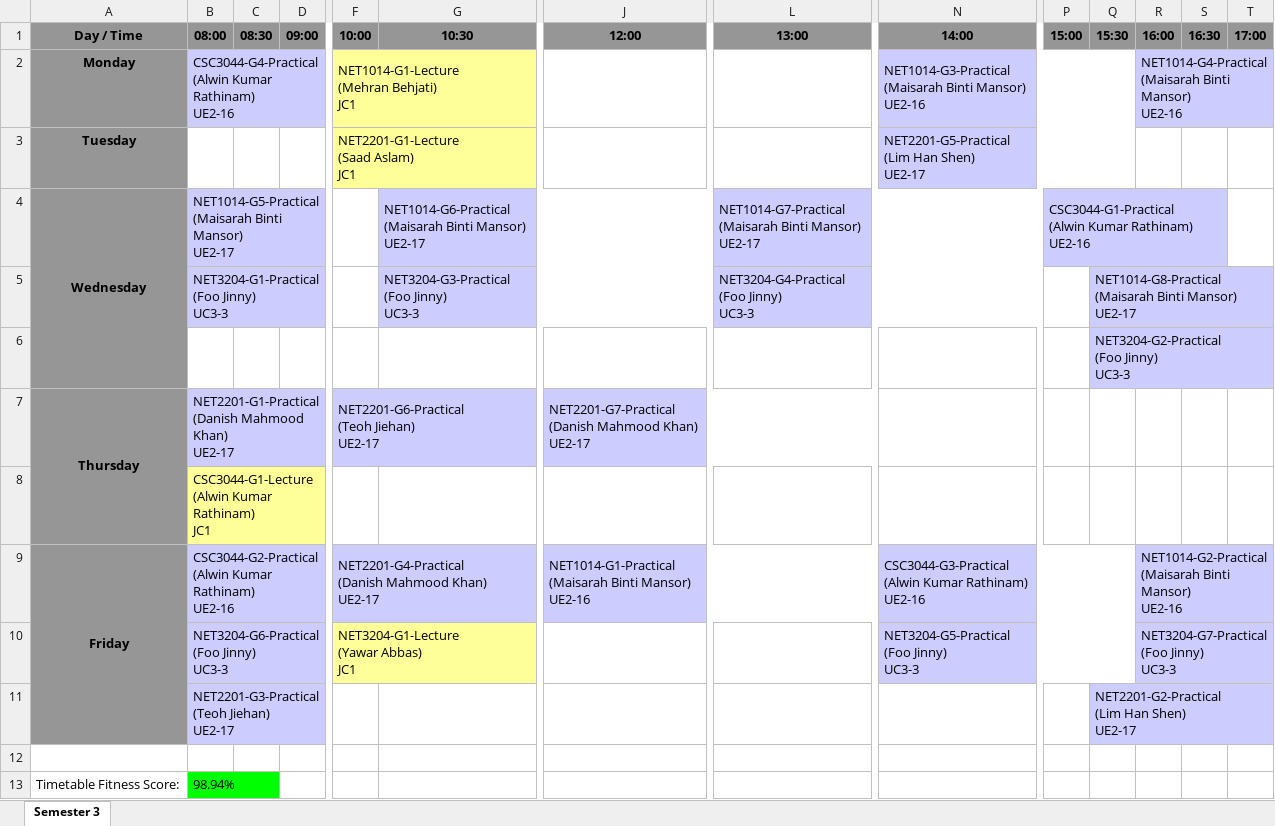
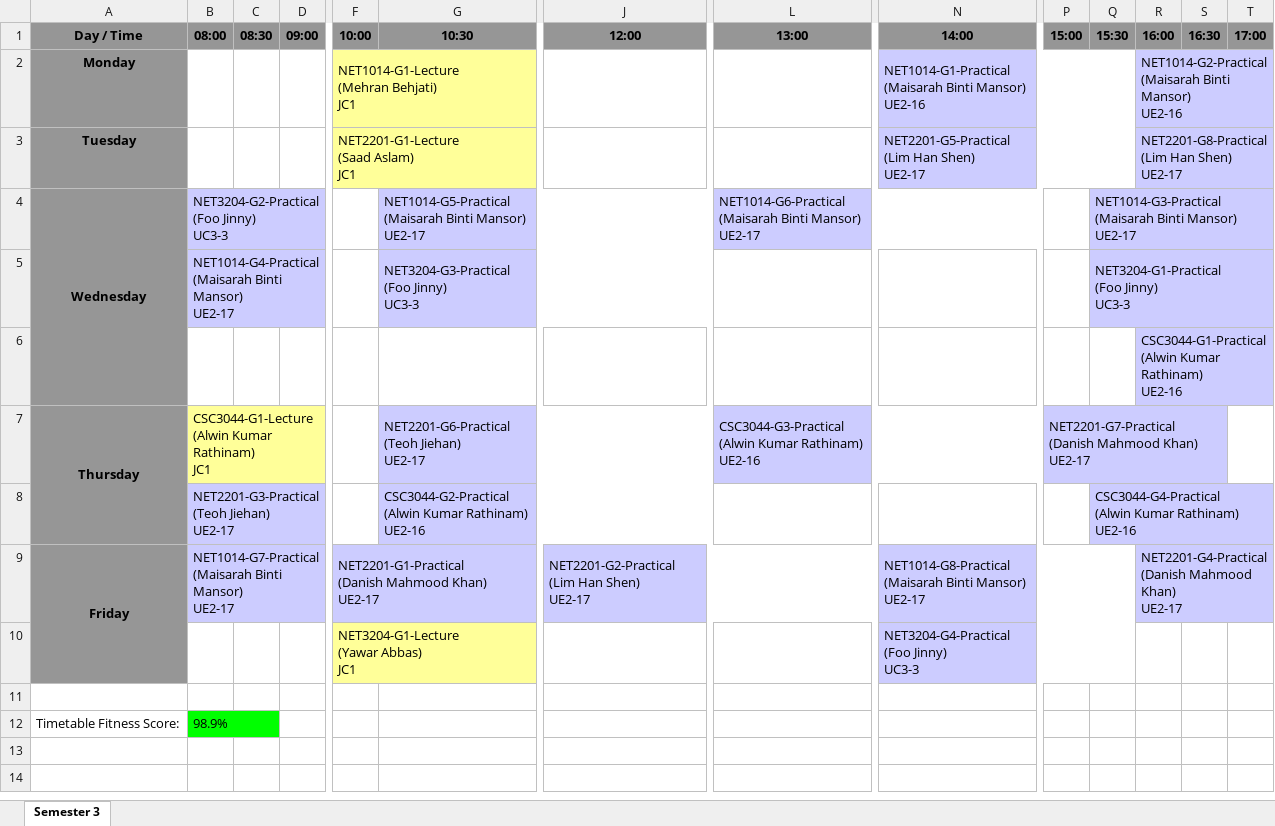
Before and after one commit to wzhaoxuan/CourseTimetableScheduler, an Excel workbook: system_storage/history/programme/BCS-January-2024 S3.xlsx, sheet Semester 3, drawn as a sheet; only a part is shown, gaps mark what is left out; values as stored, in another font and other column widths than the file's, no borders; removed rows and columns are numbered as before the commit, all else as after; rows hold the shown columns only; ↵ is a line break in a cell; the diff names each change by its address in the sheet, - before the commit and + after, or states it on an @@ line.

```diff
--- a/system_storage/history/programme/BCS-January-2024 S3.xlsx (sheet Semester 3)
+++ b/system_storage/history/programme/BCS-January-2024 S3.xlsx (sheet Semester 3)
-B2 (08:00): CSC3044-G4-Practical ↵ (Alwin Kumar Rathinam) ↵ UE2-16
+B2 (08:00): (empty)
-B2 fill: #CCCCFF
+B2 fill: none
-B2:E2 merged
-N2 (14:00): NET1014-G3-Practical ↵ (Maisarah Binti…
+N2 (14:00): NET1014-G1-Practical ↵ (Maisarah Binti…
-R2 (16:00): NET1014-G4-Practical ↵ (Maisarah Binti…
+R2 (16:00): NET1014-G2-Practical ↵ (Maisarah Binti…
-R3 (16:00): (empty)
+R3 (16:00): NET2201-G8-Practical ↵ (Lim Han Shen) ↵ UE2-17
-R3 fill: none
+R3 fill: #CCCCFF
+R3:U3 merged
-B4 (08:00): NET1014-G5-Practical ↵ (Maisarah Binti Mansor) ↵ UE2-17
+B4 (08:00): NET3204-G2-Practical ↵ (Foo Jinny) ↵ UC3-3
-G4 (10:30): NET1014-G6-Practical ↵ (Maisarah Binti…
+G4 (10:30): NET1014-G5-Practical ↵ (Maisarah Binti…
-L4 (13:00): NET1014-G7-Practical ↵ (Maisarah Binti…
+L4 (13:00): NET1014-G6-Practical ↵ (Maisarah Binti…
-P4 (15:00): CSC3044-G1-Practical ↵ (Alwin Kumar Rathinam) ↵ UE2-16
+P4 (15:00): (empty)
-P4 fill: #CCCCFF
+P4 fill: none
-P4:S4 merged
-Q4 (15:30): (empty)
+Q4 (15:30): NET1014-G3-Practical ↵ (Maisarah Binti Mansor) ↵ UE2-17
-Q4 fill: none
+Q4 fill: #CCCCFF
+Q4:T4 merged
-row 5:  | NET3204-G1-Practical ↵ (Foo Jinny) ↵ UC3-3 |  |  |  | NET3204-G3-Practical ↵ (Foo Jinny) ↵ UC3-3 |  | NET3204-G4-Practical ↵ (Foo Jinny) ↵ UC3-3 |  |  | NET1014-G8-Practical ↵ (Maisarah Binti Mansor) ↵ UE2-17
-row 6:  |  |  |  |  |  |  |  |  |  | NET3204-G2-Practical ↵ (Foo Jinny) ↵ UC3-3
-row 7: Thursday | NET2201-G1-Practical ↵ (Danish Mahmood Khan) ↵ UE2-17 |  |  | NET2201-G6-Practical ↵ (Teoh Jiehan) ↵ UE2-17 |  | NET2201-G7-Practical ↵ (Danish Mahmood Khan) ↵ UE2-17
-row 8:  | CSC3044-G1-Lecture ↵ (Alwin Kumar Rathinam) ↵ JC1
+row 5:  | NET1014-G4-Practical ↵ (Maisarah Binti Mansor) ↵ UE2-17 |  |  |  | NET3204-G3-Practical ↵ (Foo Jinny) ↵ UC3-3 |  |  |  |  | NET3204-G1-Practical ↵ (Foo Jinny) ↵ UC3-3
+row 6:  |  |  |  |  |  |  |  |  |  |  | CSC3044-G1-Practical ↵ (Alwin Kumar Rathinam) ↵ UE2-16
+row 7: Thursday | CSC3044-G1-Lecture ↵ (Alwin Kumar Rathinam) ↵ JC1 |  |  |  | NET2201-G6-Practical ↵ (Teoh Jiehan) ↵ UE2-17 |  | CSC3044-G3-Practical ↵ (Alwin Kumar Rathinam) ↵ UE2-16 |  | NET2201-G7-Practical ↵ (Danish Mahmood Khan) ↵ UE2-17
+row 8:  | NET2201-G3-Practical ↵ (Teoh Jiehan) ↵ UE2-17 |  |  |  | CSC3044-G2-Practical ↵ (Alwin Kumar Rathinam) ↵ UE2-16 |  |  |  |  | CSC3044-G4-Practical ↵ (Alwin Kumar Rathinam) ↵ UE2-16
-B9 (08:00): CSC3044-G2-Practical ↵ (Alwin Kumar Rathinam) ↵ UE2-16
+B9 (08:00): NET1014-G7-Practical ↵ (Maisarah Binti Mansor) ↵ UE2-17
-F9 (10:00): NET2201-G4-Practical ↵ (Danish Mahmood…
+F9 (10:00): NET2201-G1-Practical ↵ (Danish Mahmood…
-J9 (12:00): NET1014-G1-Practical ↵ (Maisarah Binti Mansor) ↵ UE2-16
+J9 (12:00): NET2201-G2-Practical ↵ (Lim Han Shen) ↵ UE2-17
-N9 (14:00): CSC3044-G3-Practical ↵ (Alwin Kumar Rathinam) ↵ UE2-16
+N9 (14:00): NET1014-G8-Practical ↵ (Maisarah Binti Mansor) ↵ UE2-17
-R9 (16:00): NET1014-G2-Practical ↵ (Maisarah Binti Mansor) ↵ UE2-16
+R9 (16:00): NET2201-G4-Practical ↵ (Danish Mahmood Khan) ↵ UE2-17
-row 10:  | NET3204-G6-Practical ↵ (Foo Jinny) ↵ UC3-3 |  |  | NET3204-G1-Lecture ↵ (Yawar Abbas) ↵ JC1 |  |  |  | NET3204-G5-Practical ↵ (Foo Jinny) ↵ UC3-3 |  |  | NET3204-G7-Practical ↵ (Foo Jinny) ↵ UC3-3
-row 11:  | NET2201-G3-Practical ↵ (Teoh Jiehan) ↵ UE2-17 |  |  |  |  |  |  |  |  | NET2201-G2-Practical ↵ (Lim Han Shen) ↵ UE2-17
+row 10:  |  |  |  | NET3204-G1-Lecture ↵ (Yawar Abbas) ↵ JC1 |  |  |  | NET3204-G4-Practical ↵ (Foo Jinny) ↵ UC3-3
-B12 (08:00): 98.94%
+B12 (08:00): 98.9%
```
Also changed, not shown: src/main/resources/file/LecturerAvailability.xlsx, src/main/resources/file/StudentSem.xlsx, 35 other files.
